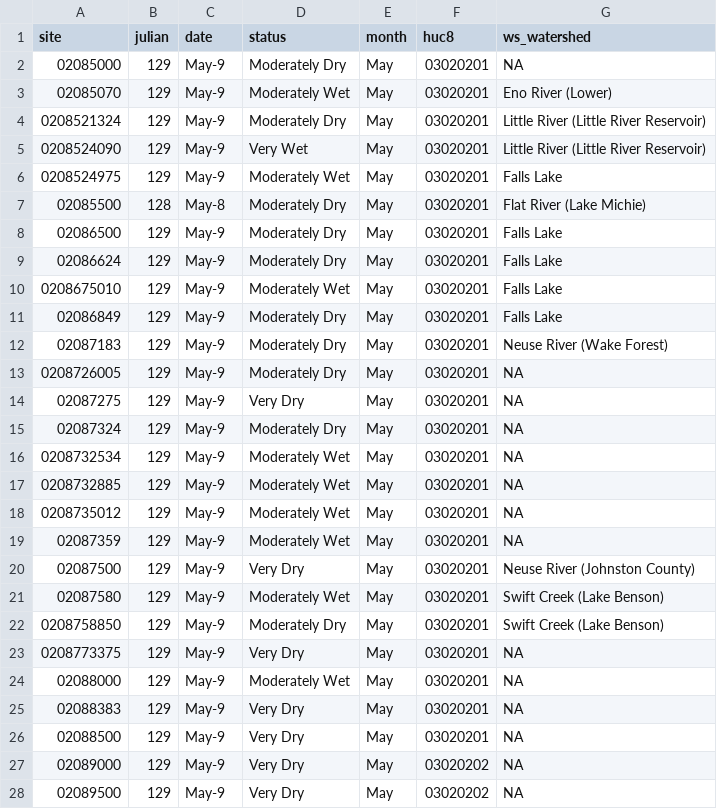
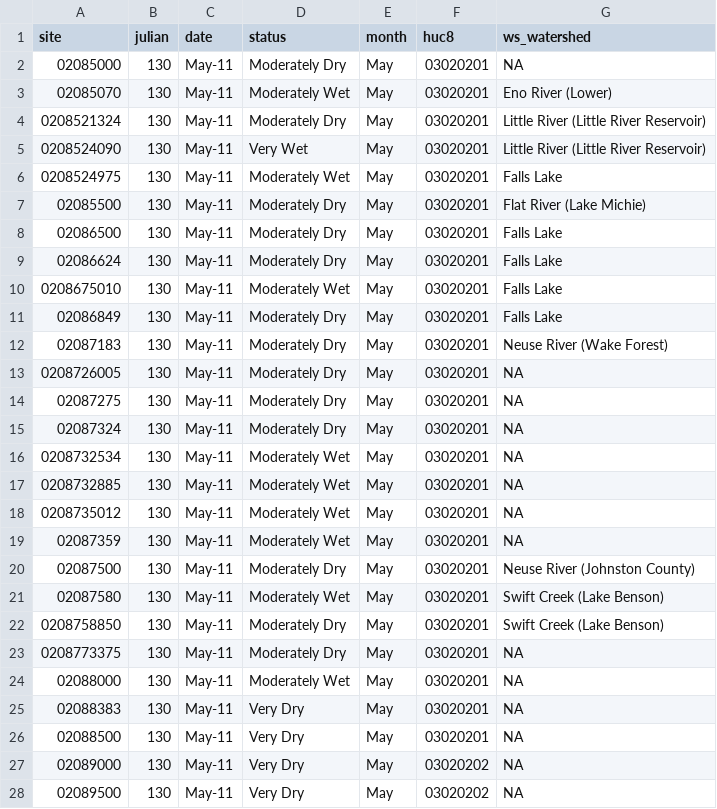
Before and after one commit to sab159/TriangleWaterSupplyDashboard, a CSV file: deploy/nc-water-supply/data/streamflow/sites_status.csv, drawn as a sheet; only a part is shown; the diff covers the shown part only.

```diff
--- a/deploy/nc-water-supply/data/streamflow/sites_status.csv
+++ b/deploy/nc-water-supply/data/streamflow/sites_status.csv
@@ -1,28 +1,28 @@
 "site","julian","date","status","month","huc8","ws_watershed"
-"02085000",129,"May-9","Moderately Dry","May","03020201",NA
-"02085070",129,"May-9","Moderately Wet","May","03020201","Eno River (Lower)"
-"0208521324",129,"May-9","Moderately Dry","May","03020201","Little River (Little River Reservoir)"
-"0208524090",129,"May-9","Very Wet","May","03020201","Little River (Little River Reservoir)"
-"0208524975",129,"May-9","Moderately Wet","May","03020201","Falls Lake"
-"02085500",128,"May-8","Moderately Dry","May","03020201","Flat River (Lake Michie)"
-"02086500",129,"May-9","Moderately Dry","May","03020201","Falls Lake"
-"02086624",129,"May-9","Moderately Dry","May","03020201","Falls Lake"
-"0208675010",129,"May-9","Moderately Wet","May","03020201","Falls Lake"
-"02086849",129,"May-9","Moderately Dry","May","03020201","Falls Lake"
-"02087183",129,"May-9","Moderately Dry","May","03020201","Neuse River (Wake Forest)"
-"0208726005",129,"May-9","Moderately Dry","May","03020201",NA
-"02087275",129,"May-9","Very Dry","May","03020201",NA
-"02087324",129,"May-9","Moderately Dry","May","03020201",NA
-"0208732534",129,"May-9","Moderately Wet","May","03020201",NA
-"0208732885",129,"May-9","Moderately Wet","May","03020201",NA
-"0208735012",129,"May-9","Moderately Wet","May","03020201",NA
-"02087359",129,"May-9","Moderately Wet","May","03020201",NA
-"02087500",129,"May-9","Very Dry","May","03020201","Neuse River (Johnston County)"
-"02087580",129,"May-9","Moderately Wet","May","03020201","Swift Creek (Lake Benson)"
-"0208758850",129,"May-9","Moderately Dry","May","03020201","Swift Creek (Lake Benson)"
-"0208773375",129,"May-9","Very Dry","May","03020201",NA
-"02088000",129,"May-9","Moderately Wet","May","03020201",NA
-"02088383",129,"May-9","Very Dry","May","03020201",NA
-"02088500",129,"May-9","Very Dry","May","03020201",NA
-"02089000",129,"May-9","Very Dry","May","03020202",NA
-"02089500",129,"May-9","Very Dry","May","03020202",NA
+"02085000",130,"May-11","Moderately Dry","May","03020201",NA
+"02085070",130,"May-11","Moderately Wet","May","03020201","Eno River (Lower)"
+"0208521324",130,"May-11","Moderately Dry","May","03020201","Little River (Little River Reservoir)"
+"0208524090",130,"May-11","Very Wet","May","03020201","Little River (Little River Reservoir)"
+"0208524975",130,"May-11","Moderately Wet","May","03020201","Falls Lake"
+"02085500",130,"May-11","Moderately Dry","May","03020201","Flat River (Lake Michie)"
+"02086500",130,"May-11","Moderately Dry","May","03020201","Falls Lake"
+"02086624",130,"May-11","Moderately Dry","May","03020201","Falls Lake"
+"0208675010",130,"May-11","Moderately Wet","May","03020201","Falls Lake"
+"02086849",130,"May-11","Moderately Dry","May","03020201","Falls Lake"
+"02087183",130,"May-11","Moderately Dry","May","03020201","Neuse River (Wake Forest)"
+"0208726005",130,"May-11","Moderately Dry","May","03020201",NA
+"02087275",130,"May-11","Moderately Dry","May","03020201",NA
+"02087324",130,"May-11","Moderately Dry","May","03020201",NA
+"0208732534",130,"May-11","Moderately Wet","May","03020201",NA
+"0208732885",130,"May-11","Moderately Wet","May","03020201",NA
+"0208735012",130,"May-11","Moderately Wet","May","03020201",NA
+"02087359",130,"May-11","Moderately Wet","May","03020201",NA
+"02087500",130,"May-11","Moderately Dry","May","03020201","Neuse River (Johnston County)"
+"02087580",130,"May-11","Moderately Wet","May","03020201","Swift Creek (Lake Benson)"
+"0208758850",130,"May-11","Moderately Dry","May","03020201","Swift Creek (Lake Benson)"
+"0208773375",130,"May-11","Moderately Dry","May","03020201",NA
+"02088000",130,"May-11","Moderately Wet","May","03020201",NA
+"02088383",130,"May-11","Very Dry","May","03020201",NA
+"02088500",130,"May-11","Very Dry","May","03020201",NA
+"02089000",130,"May-11","Very Dry","May","03020202",NA
+"02089500",130,"May-11","Very Dry","May","03020202",NA
```
Also changed, not shown: 90 edited cells elsewhere in this file, deploy/nc-water-supply/data_state/streamflow/sites_status.csv, 4 other files.
